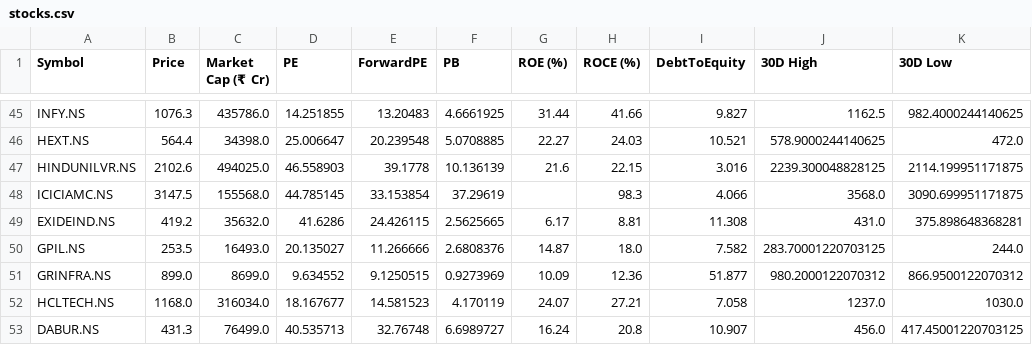
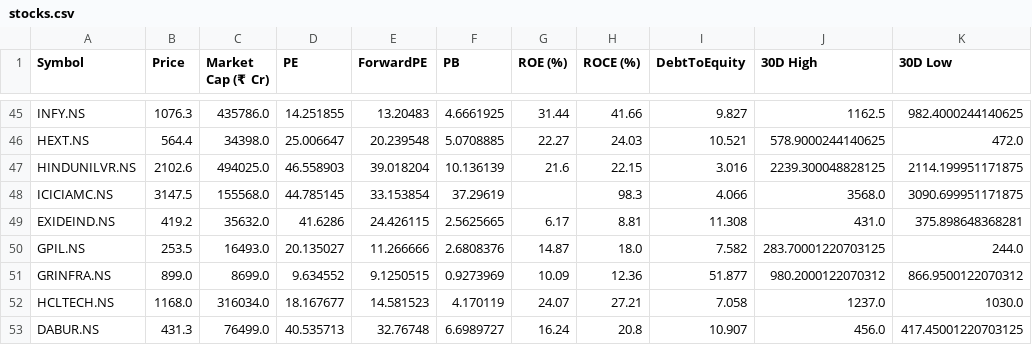
Before and after one commit to rsh-lab/nse-stock-dashboard, a CSV file: stocks.csv, drawn as a sheet; only a part is shown, gaps mark what is left out; the diff names each change by its address in the sheet, - before the commit and + after, or states it on an @@ line.

```diff
--- a/stocks.csv
+++ b/stocks.csv
-E47 (ForwardPE): 39.1778
+E47 (ForwardPE): 39.018204
```
